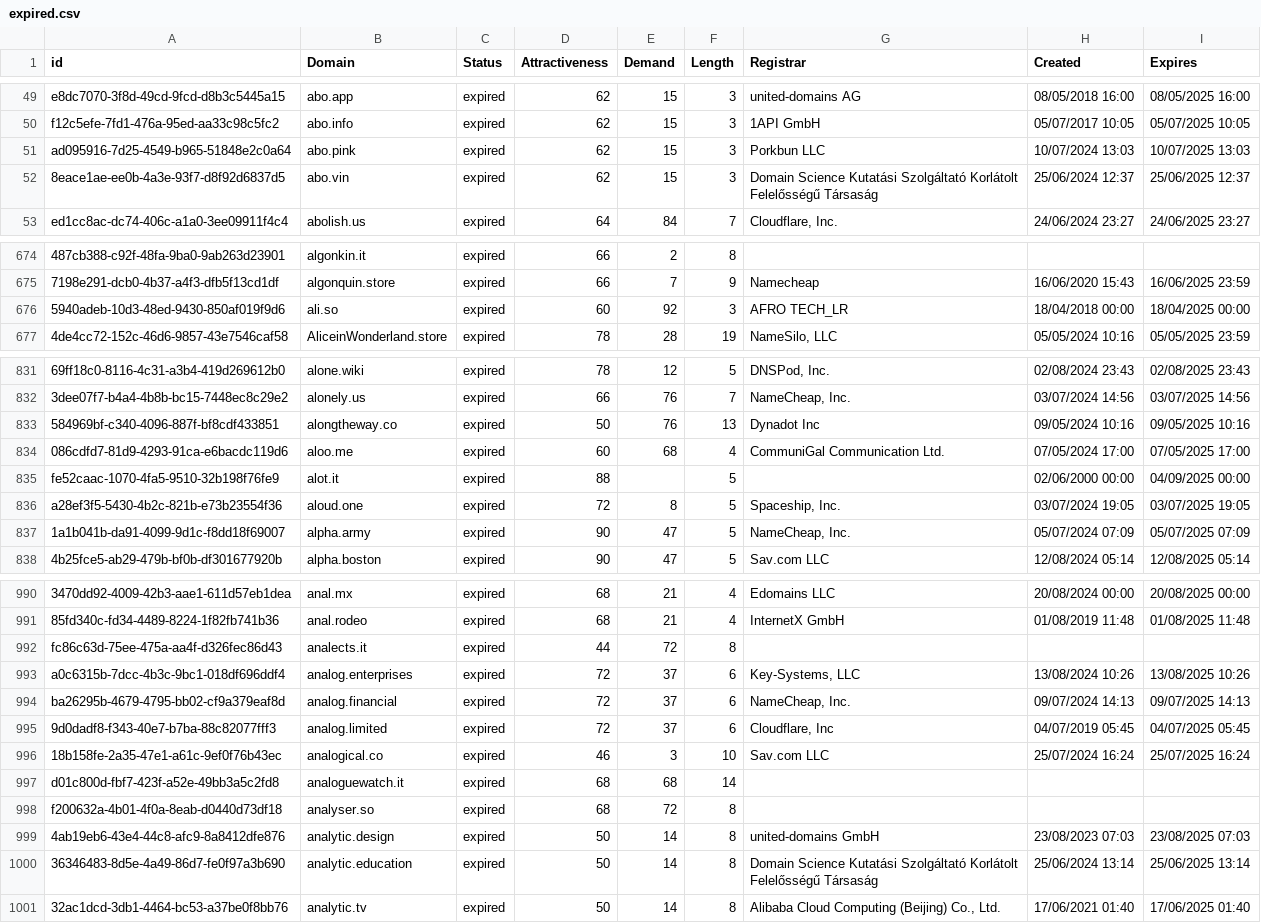
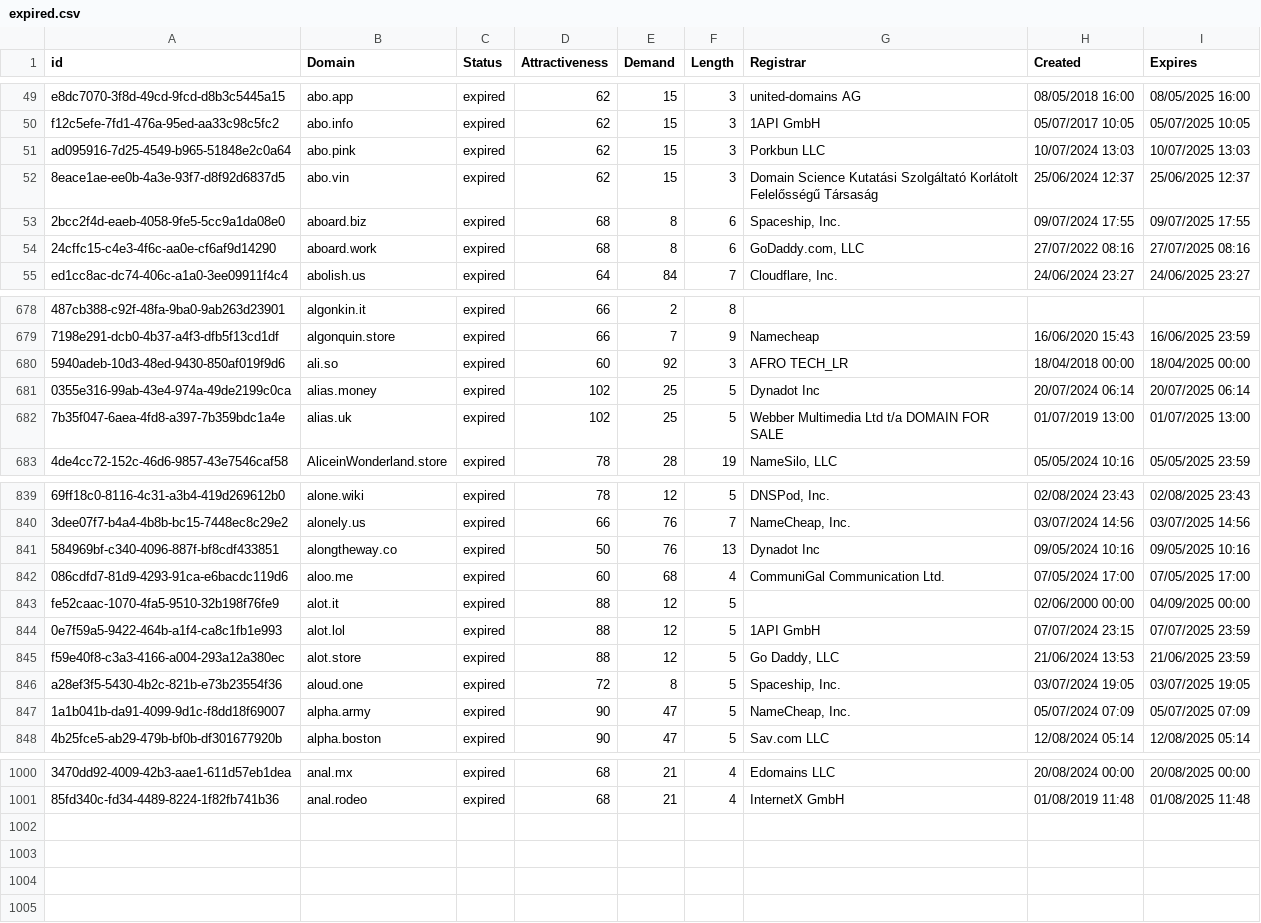
Before and after one commit to UniqueDomains/expired-oneword-domains, a CSV file: expired.csv, drawn as a sheet; only a part is shown, gaps mark what is left out; removed rows and columns are numbered as before the commit, all else as after; the diff covers the shown part only; the diff names each change by its address in the sheet, - before the commit and + after, or states it on an @@ line.

Commit message:
Domains update

```diff
--- a/expired.csv
+++ b/expired.csv
+row 53: 2bcc2f4d-eaeb-4058-9fe5-5cc9a1da08e0 | aboard.biz | expired | 68 | 8 | 6 | Spaceship, Inc. | 09/07/2024 17:55 | 09/07/2025 17:55
+row 54: 24cffc15-c4e3-4f6c-aa0e-cf6af9d14290 | aboard.work | expired | 68 | 8 | 6 | GoDaddy.com, LLC | 27/07/2022 08:16 | 27/07/2025 08:16
+row 681: 0355e316-99ab-43e4-974a-49de2199c0ca | alias.money | expired | 102 | 25 | 5 | Dynadot Inc | 20/07/2024 06:14 | 20/07/2025 06:14
+row 682: 7b35f047-6aea-4fd8-a397-7b359bdc1a4e | alias.uk | expired | 102 | 25 | 5 | Webber Multimedia Ltd t/a DOMAIN FOR SALE | 01/07/2019 13:00 | 01/07/2025 13:00
-E843 (Demand): (empty)
+E843 (Demand): 12
+row 844: 0e7f59a5-9422-464b-a1f4-ca8c1fb1e993 | alot.lol | expired | 88 | 12 | 5 | 1API GmbH | 07/07/2024 23:15 | 07/07/2025 23:59
+row 845: f59e40f8-c3a3-4166-a004-293a12a380ec | alot.store | expired | 88 | 12 | 5 | Go Daddy, LLC | 21/06/2024 13:53 | 21/06/2025 23:59
-row 992: fc86c63d-75ee-475a-aa4f-d326fec86d43 | analects.it | expired | 44 | 72 | 8
-row 993: a0c6315b-7dcc-4b3c-9bc1-018df696ddf4 | analog.enterprises | expired | 72 | 37 | 6 | Key-Systems, LLC | 13/08/2024 10:26 | 13/08/2025 10:26
-row 994: ba26295b-4679-4795-bb02-cf9a379eaf8d | analog.financial | expired | 72 | 37 | 6 | NameCheap, Inc. | 09/07/2024 14:13 | 09/07/2025 14:13
-row 995: 9d0dadf8-f343-40e7-b7ba-88c82077fff3 | analog.limited | expired | 72 | 37 | 6 | Cloudflare, Inc | 04/07/2019 05:45 | 04/07/2025 05:45
-row 996: 18b158fe-2a35-47e1-a61c-9ef0f76b43ec | analogical.co | expired | 46 | 3 | 10 | Sav.com LLC | 25/07/2024 16:24 | 25/07/2025 16:24
-row 997: d01c800d-fbf7-423f-a52e-49bb3a5c2fd8 | analoguewatch.it | expired | 68 | 68 | 14
-row 998: f200632a-4b01-4f0a-8eab-d0440d73df18 | analyser.so | expired | 68 | 72 | 8
-row 999: 4ab19eb6-43e4-44c8-afc9-8a8412dfe876 | analytic.design | expired | 50 | 14 | 8 | united-domains GmbH | 23/08/2023 07:03 | 23/08/2025 07:03
-row 1000: 36346483-8d5e-4a49-86d7-fe0f97a3b690 | analytic.education | expired | 50 | 14 | 8 | Domain Science Kutatási Szolgáltató Korlátolt Felelősségű Társaság | 25/06/2024 13:14 | 25/06/2025 13:14
-row 1001: 32ac1dcd-3db1-4464-bc53-a37be0f8bb76 | analytic.tv | expired | 50 | 14 | 8 | Alibaba Cloud Computing (Beijing) Co., Ltd. | 17/06/2021 01:40 | 17/06/2025 01:40
```
Also changed, not shown: 4 added rows and 6 edited cells elsewhere in this file, 1 other file.
